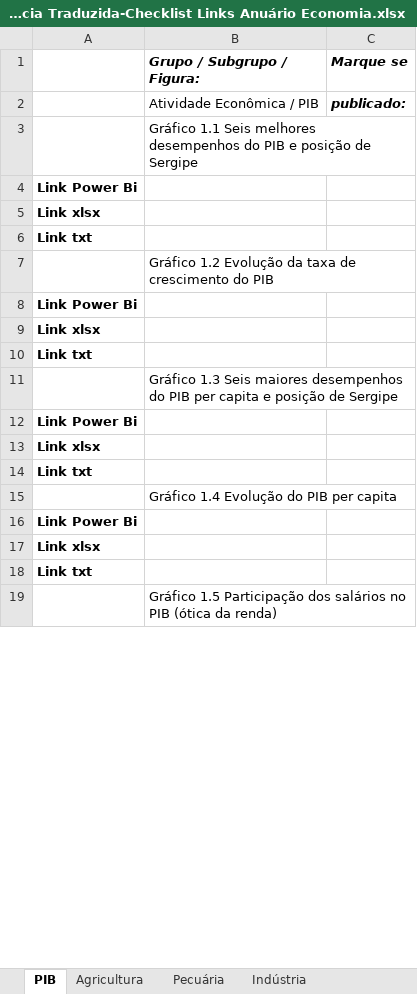
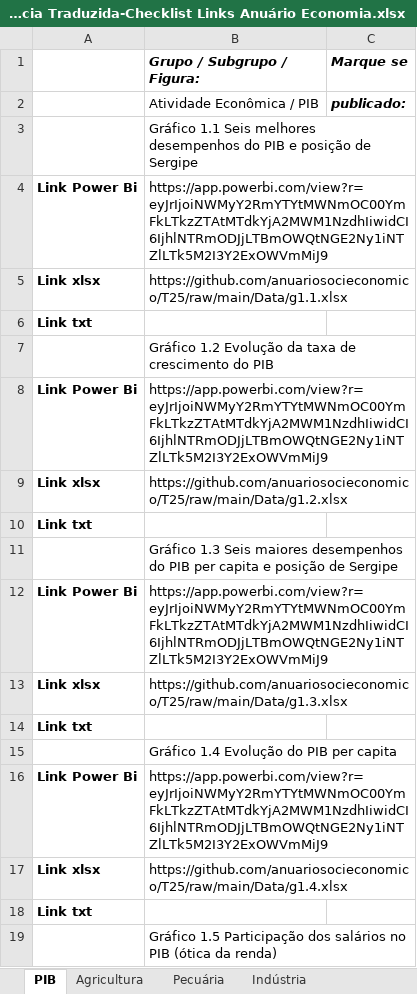
Before and after one commit to anuariosocieconomico/Documenta-o-geral, an Excel workbook: Transparência Traduzida-Checklist Links Anuário Economia.xlsx, sheet PIB, drawn as a sheet; only a part is shown; values as stored, in another font and other column widths than the file's, no borders; charts and pictures not drawn; the diff covers the shown part only; the diff names each change by its address in the sheet, - before the commit and + after, or states it on an @@ line.

```diff
--- a/Transparência Traduzida-Checklist Links Anuário Economia.xlsx (sheet PIB)
+++ b/Transparência Traduzida-Checklist Links Anuário Economia.xlsx (sheet PIB)
-B4 (Grupo / Subgrupo / Figura:): (empty)
+B4 (Grupo / Subgrupo / Figura:): https://app.powerbi.com/view?r=eyJrIjoiNWMyY2RmYTYtMWNmOC00YmFkLTkzZTAtMTdkYjA2MWM1NzdhIiwidCI6IjhlNTRmODJjLTBmOWQtNGE2Ny1iNTZlLTk5M2I3Y2ExOWVmMiJ9
-B5 (Grupo / Subgrupo / Figura:): (empty)
+B5 (Grupo / Subgrupo / Figura:): https://github.com/anuariosocieconomico/T25/raw/main/Data/g1.1.xlsx
-B8 (Grupo / Subgrupo / Figura:): (empty)
+B8 (Grupo / Subgrupo / Figura:): https://app.powerbi.com/view?r=eyJrIjoiNWMyY2RmYTYtMWNmOC00YmFkLTkzZTAtMTdkYjA2MWM1NzdhIiwidCI6IjhlNTRmODJjLTBmOWQtNGE2Ny1iNTZlLTk5M2I3Y2ExOWVmMiJ9
-B9 (Grupo / Subgrupo / Figura:): (empty)
+B9 (Grupo / Subgrupo / Figura:): https://github.com/anuariosocieconomico/T25/raw/main/Data/g1.2.xlsx
-B12 (Grupo / Subgrupo / Figura:): (empty)
+B12 (Grupo / Subgrupo / Figura:): https://app.powerbi.com/view?r=eyJrIjoiNWMyY2RmYTYtMWNmOC00YmFkLTkzZTAtMTdkYjA2MWM1NzdhIiwidCI6IjhlNTRmODJjLTBmOWQtNGE2Ny1iNTZlLTk5M2I3Y2ExOWVmMiJ9
-B13 (Grupo / Subgrupo / Figura:): (empty)
+B13 (Grupo / Subgrupo / Figura:): https://github.com/anuariosocieconomico/T25/raw/main/Data/g1.3.xlsx
-B16 (Grupo / Subgrupo / Figura:): (empty)
+B16 (Grupo / Subgrupo / Figura:): https://app.powerbi.com/view?r=eyJrIjoiNWMyY2RmYTYtMWNmOC00YmFkLTkzZTAtMTdkYjA2MWM1NzdhIiwidCI6IjhlNTRmODJjLTBmOWQtNGE2Ny1iNTZlLTk5M2I3Y2ExOWVmMiJ9
-B17 (Grupo / Subgrupo / Figura:): (empty)
+B17 (Grupo / Subgrupo / Figura:): https://github.com/anuariosocieconomico/T25/raw/main/Data/g1.4.xlsx
```
Also changed, not shown: 14 edited cells elsewhere in this sheet, sheet Violência, sheet Força de Trabalho, sheet Domicílios, sheet Desenvolvimento Humano Pobreza, sheet Demografia, sheet Indústria, 9 more sheets, charts or pictures.
